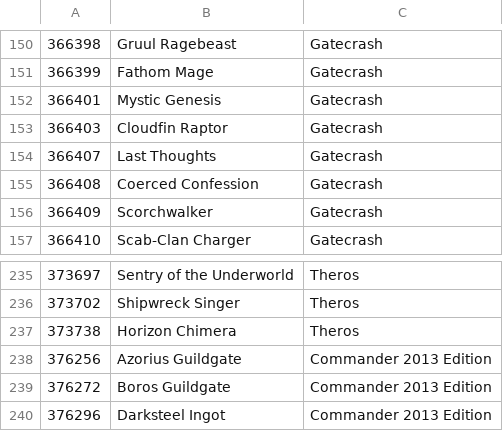
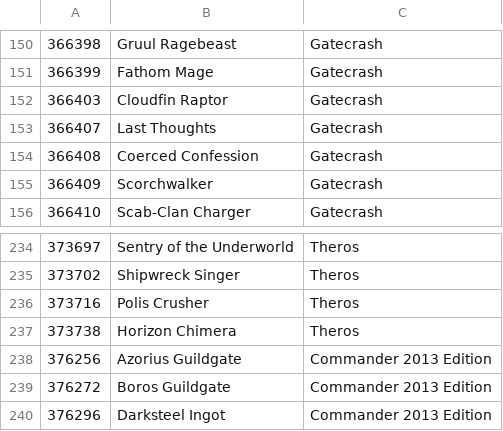
Before and after one commit to Riizade/feed_stack_cube, a CSV file: cube.csv, drawn as a sheet; only a part is shown, gaps mark what is left out; removed rows and columns are numbered as before the commit, all else as after; the diff names each change by its address in the sheet, - before the commit and + after, or states it on an @@ line.

Commit message:
fixed numbers after merge conflict

```diff
--- a/cube.csv
+++ b/cube.csv
-row 152: 366401 | Mystic Genesis | Gatecrash
+row 236: 373716 | Polis Crusher | Theros
```
